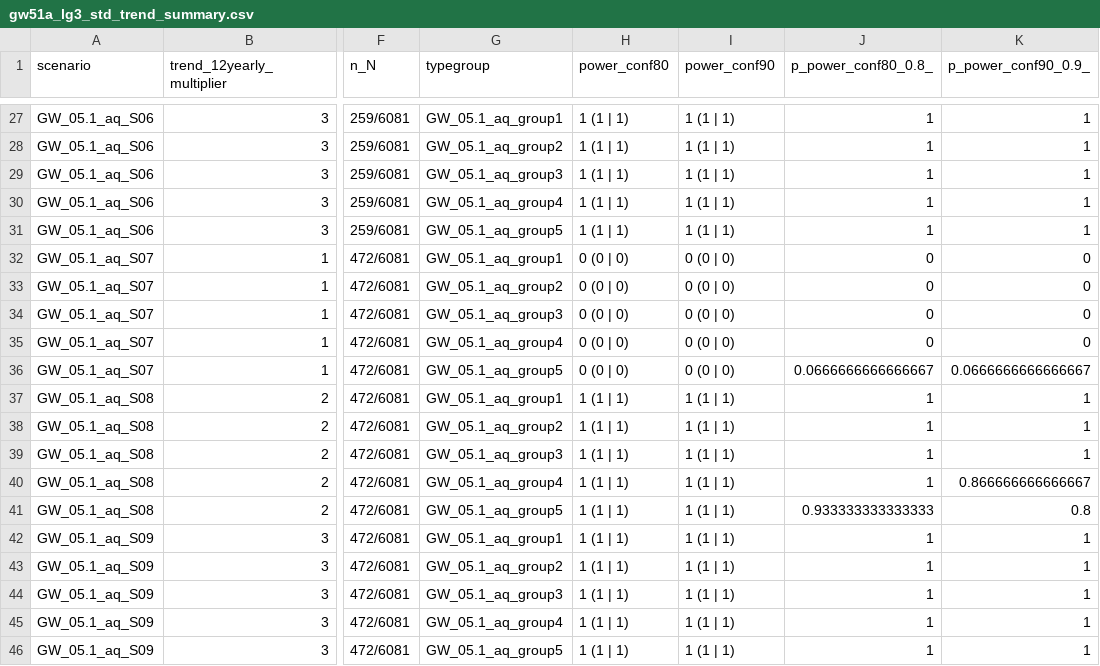
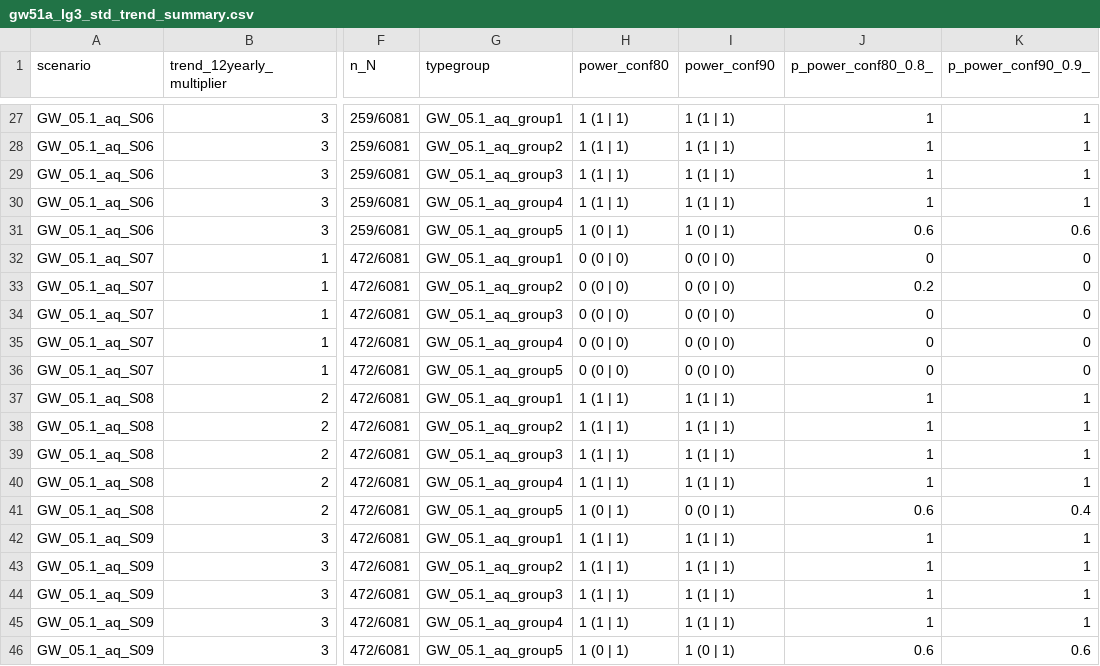
Before and after one commit to inbo/n2khab-mne-designs, a CSV file: 110_design_groundwater/020_design_elaborate/data/20_intermediate1/gw51a_lg3_std_trend_summary.csv, drawn as a sheet; only a part is shown, gaps mark what is left out; the diff covers the shown part only; the diff names each change by its address in the sheet, - before the commit and + after, or states it on an @@ line.

```diff
--- a/110_design_groundwater/020_design_elaborate/data/20_intermediate1/gw51a_lg3_std_trend_summary.csv
+++ b/110_design_groundwater/020_design_elaborate/data/20_intermediate1/gw51a_lg3_std_trend_summary.csv
-H31 (power_conf80): 1 (1 | 1)
+H31 (power_conf80): 1 (0 | 1)
-I31 (power_conf90): 1 (1 | 1)
+I31 (power_conf90): 1 (0 | 1)
-J31 (p_power_conf80_0.8_): 1
+J31 (p_power_conf80_0.8_): 0.6
-K31 (p_power_conf90_0.9_): 1
+K31 (p_power_conf90_0.9_): 0.6
-J33 (p_power_conf80_0.8_): 0
+J33 (p_power_conf80_0.8_): 0.2
-J36 (p_power_conf80_0.8_): 0.0666666666666667
+J36 (p_power_conf80_0.8_): 0
-K36 (p_power_conf90_0.9_): 0.0666666666666667
+K36 (p_power_conf90_0.9_): 0
-K40 (p_power_conf90_0.9_): 0.866666666666667
+K40 (p_power_conf90_0.9_): 1
-H41 (power_conf80): 1 (1 | 1)
+H41 (power_conf80): 1 (0 | 1)
-I41 (power_conf90): 1 (1 | 1)
+I41 (power_conf90): 0 (0 | 1)
-J41 (p_power_conf80_0.8_): 0.933333333333333
+J41 (p_power_conf80_0.8_): 0.6
-K41 (p_power_conf90_0.9_): 0.8
+K41 (p_power_conf90_0.9_): 0.4
-H46 (power_conf80): 1 (1 | 1)
+H46 (power_conf80): 1 (0 | 1)
-I46 (power_conf90): 1 (1 | 1)
+I46 (power_conf90): 1 (0 | 1)
-J46 (p_power_conf80_0.8_): 1
+J46 (p_power_conf80_0.8_): 0.6
-K46 (p_power_conf90_0.9_): 1
+K46 (p_power_conf90_0.9_): 0.6
```
Also changed, not shown: 22 edited cells elsewhere in this file, 110_design_groundwater/020_design_elaborate/data/20_intermediate1/gw51a_lg3_std_status_summary.csv, 3 other files.
